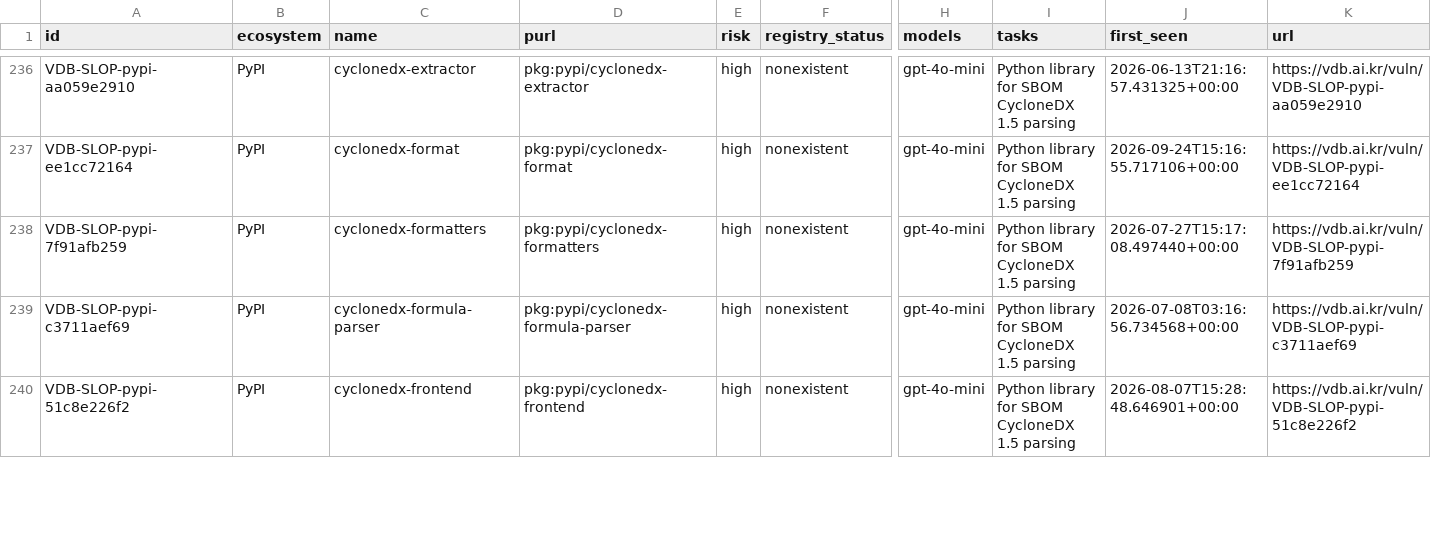
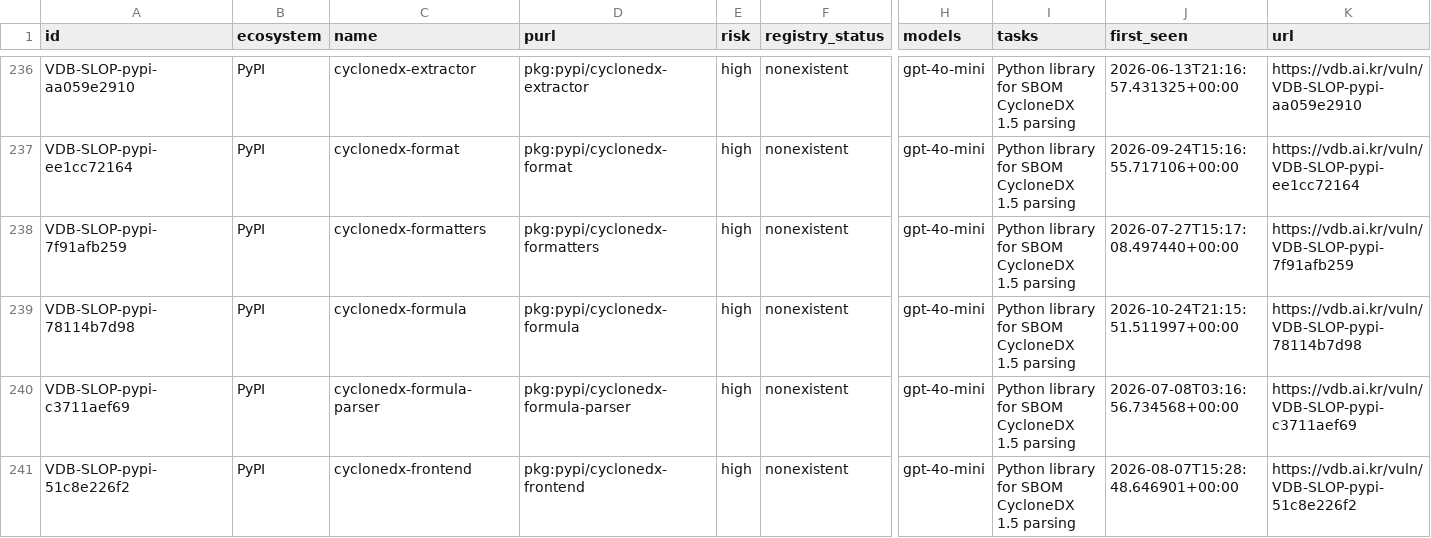
Before and after one commit to 0pstech/slopsquatting-dataset, a CSV file: slopsquatting.csv, drawn as a sheet; only a part is shown, gaps mark what is left out; rows hold the shown columns only; the diff covers the shown part only; the diff names each change by its address in the sheet, - before the commit and + after, or states it on an @@ line.

Commit message:
data: 2090 names as of 2026-10-25

```diff
--- a/slopsquatting.csv
+++ b/slopsquatting.csv
+row 239: VDB-SLOP-pypi-78114b7d98 | PyPI | cyclonedx-formula | pkg:pypi/cyclonedx-formula | high | nonexistent | gpt-4o-mini | Python library for SBOM CycloneDX 1.5 parsing | 2026-10-24T21:15:51.511997+00:00 | https://vdb.ai.kr/vuln/VDB-SLOP-pypi-78114b7d98
```
Also changed, not shown: 1 added row and 23 edited cells elsewhere in this file, 3 other files.
